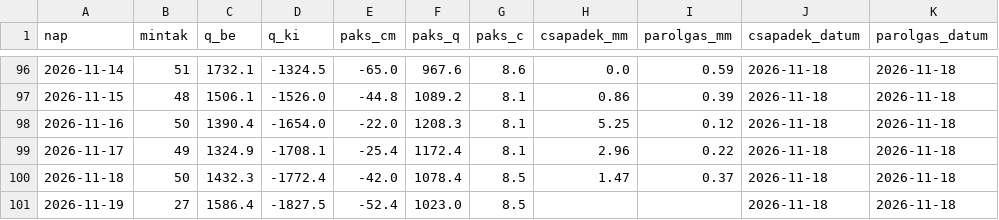
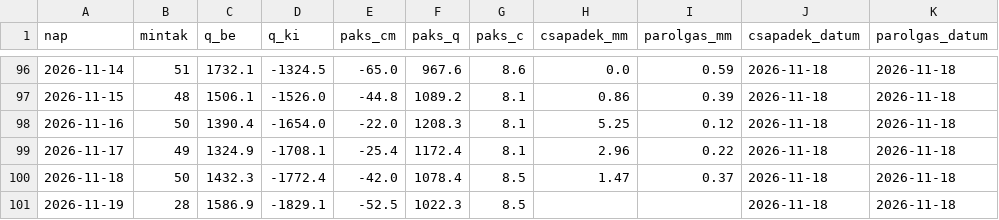
Before and after one commit to lpapp68/basin, a CSV file: archiv/napi.csv, drawn as a sheet; only a part is shown, gaps mark what is left out.

```diff
--- a/archiv/napi.csv
+++ b/archiv/napi.csv
@@ -100,2 +100,2 @@ nap,mintak,q_be,q_ki,paks_cm,paks_q,paks_c,csapadek_mm,parolgas_mm,csapadek_datu
 2026-11-18,50,1432.3,-1772.4,-42.0,1078.4,8.5,1.47,0.37,2026-11-18,2026-11-18
-2026-11-19,27,1586.4,-1827.5,-52.4,1023.0,8.5,,,2026-11-18,2026-11-18
+2026-11-19,28,1586.9,-1829.1,-52.5,1022.3,8.5,,,2026-11-18,2026-11-18
```
Also changed, not shown: archiv/oras.csv, 1 other file.
